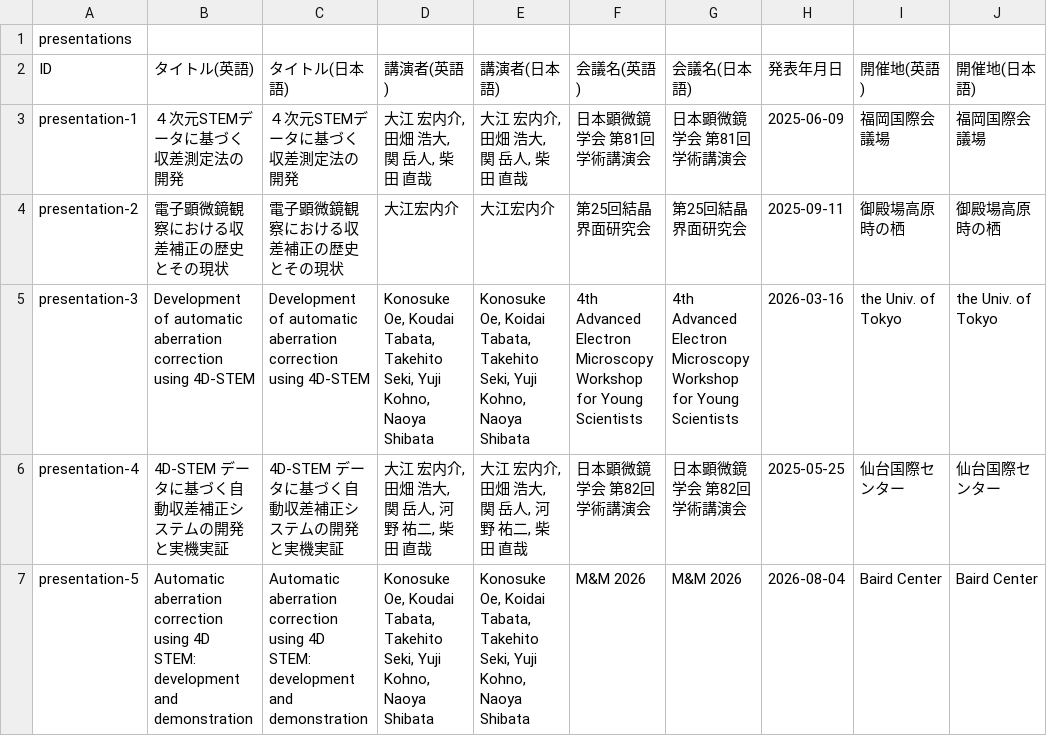
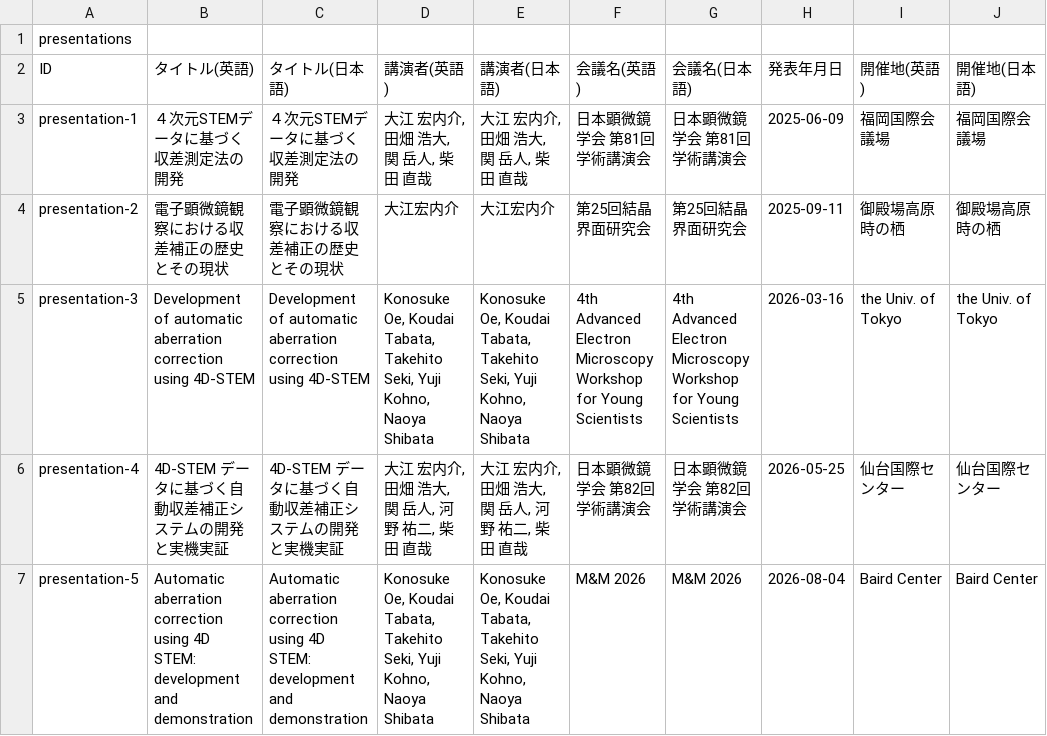
Before and after one commit to K54oe/K54oe.github.io, a CSV file: data/rm_presentations.csv, drawn as a sheet; only a part is shown; the diff names each change by its address in the sheet, - before the commit and + after, or states it on an @@ line.

Commit message:
Update rm_presentations.csv

```diff
--- a/data/rm_presentations.csv
+++ b/data/rm_presentations.csv
-E5 (講演者(日本語)): Konosuke Oe, Koidai Tabata, Takehito…
+E5 (講演者(日本語)): Konosuke Oe, Koudai Tabata, Takehito…
-H6 (発表年月日): 2025-05-25
+H6 (発表年月日): 2026-05-25
-E7 (講演者(日本語)): Konosuke Oe, Koidai Tabata, Takehito…
+E7 (講演者(日本語)): Konosuke Oe, Koudai Tabata, Takehito…
```
